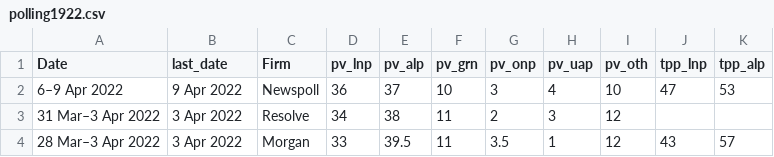
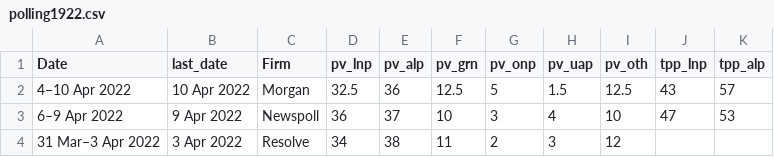
Before and after one commit to metacoretechs/wikipedia-aus-poll-charts, a CSV file: polling1922.csv, drawn as a sheet; only a part is shown; the shorter side is filled out with more unchanged rows; the diff names each change by its address in the sheet, - before the commit and + after, or states it on an @@ line.

Commit message:
10 April Morgan poll

```diff
--- a/polling1922.csv
+++ b/polling1922.csv
+row 2: 4–10 Apr 2022 | 10 Apr 2022 | Morgan | 32.5 | 36 | 12.5 | 5 | 1.5 | 12.5 | 43 | 57
```
Also changed, not shown: 2 other files.
